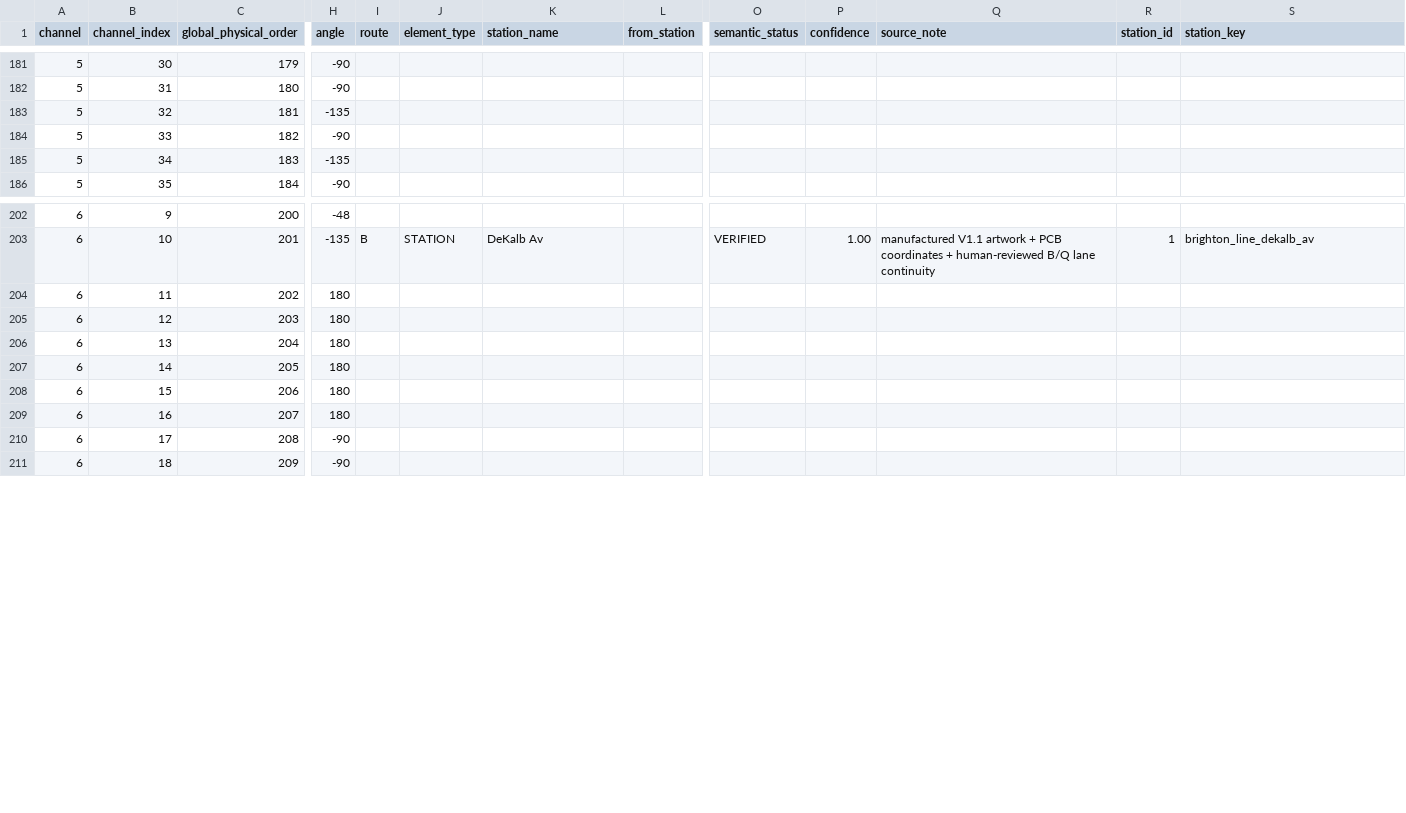
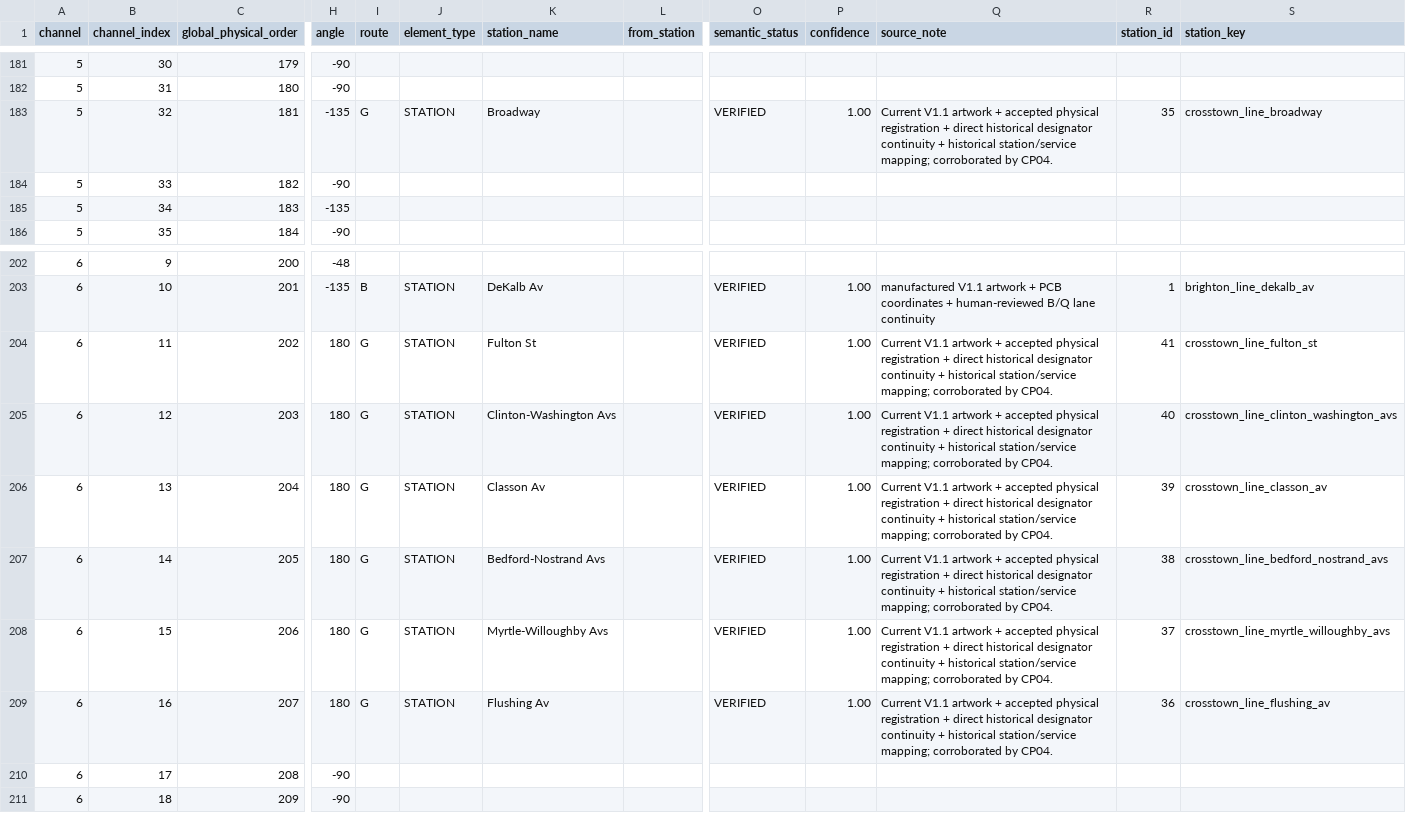
Before and after one commit to jgoldwein/BrooklynSubway, a CSV file: docs/mapping/phase3b/phase3b_semantic_mapping_worksheet.csv, drawn as a sheet; only a part is shown, gaps mark what is left out; the diff covers the shown part only; the diff names each change by its address in the sheet, - before the commit and + after, or states it on an @@ line.

```diff
--- a/docs/mapping/phase3b/phase3b_semantic_mapping_worksheet.csv
+++ b/docs/mapping/phase3b/phase3b_semantic_mapping_worksheet.csv
-I183 (route): (empty)
+I183 (route): G
-J183 (element_type): (empty)
+J183 (element_type): STATION
-K183 (station_name): (empty)
+K183 (station_name): Broadway
-O183 (semantic_status): (empty)
+O183 (semantic_status): VERIFIED
-P183 (confidence): (empty)
+P183 (confidence): 1.00
-Q183 (source_note): (empty)
+Q183 (source_note): Current V1.1 artwork + accepted physical registration + direct historical designator continuity + historical station/service mapping; corroborated by CP04.
-R183 (station_id): (empty)
+R183 (station_id): 35
-S183 (station_key): (empty)
+S183 (station_key): crosstown_line_broadway
-I204:I209 (route): (empty)
+I204:I209 (route): G
-J204:J209 (element_type): (empty)
+J204:J209 (element_type): STATION
-K204 (station_name): (empty)
+K204 (station_name): Fulton St
-O204:O209 (semantic_status): (empty)
+O204:O209 (semantic_status): VERIFIED
-P204:P209 (confidence): (empty)
+P204:P209 (confidence): 1.00
-Q204:Q209 (source_note): (empty)
+Q204:Q209 (source_note): Current V1.1 artwork + accepted physical registration + direct historical designator continuity + historical station/service mapping; corroborated by CP04.
-R204 (station_id): (empty)
+R204 (station_id): 41
-S204 (station_key): (empty)
+S204 (station_key): crosstown_line_fulton_st
-K205 (station_name): (empty)
+K205 (station_name): Clinton-Washington Avs
-R205 (station_id): (empty)
+R205 (station_id): 40
-S205 (station_key): (empty)
+S205 (station_key): crosstown_line_clinton_washington_avs
-K206 (station_name): (empty)
+K206 (station_name): Classon Av
-R206 (station_id): (empty)
+R206 (station_id): 39
-S206 (station_key): (empty)
+S206 (station_key): crosstown_line_classon_av
-K207 (station_name): (empty)
+K207 (station_name): Bedford-Nostrand Avs
-R207 (station_id): (empty)
+R207 (station_id): 38
-S207 (station_key): (empty)
+S207 (station_key): crosstown_line_bedford_nostrand_avs
-K208 (station_name): (empty)
+K208 (station_name): Myrtle-Willoughby Avs
-R208 (station_id): (empty)
+R208 (station_id): 37
-S208 (station_key): (empty)
+S208 (station_key): crosstown_line_myrtle_willoughby_avs
-K209 (station_name): (empty)
+K209 (station_name): Flushing Av
-R209 (station_id): (empty)
+R209 (station_id): 36
-S209 (station_key): (empty)
+S209 (station_key): crosstown_line_flushing_av
```
Also changed, not shown: 104 edited cells elsewhere in this file, docs/mapping/phase3b/station_registry.csv, 2 other files.
